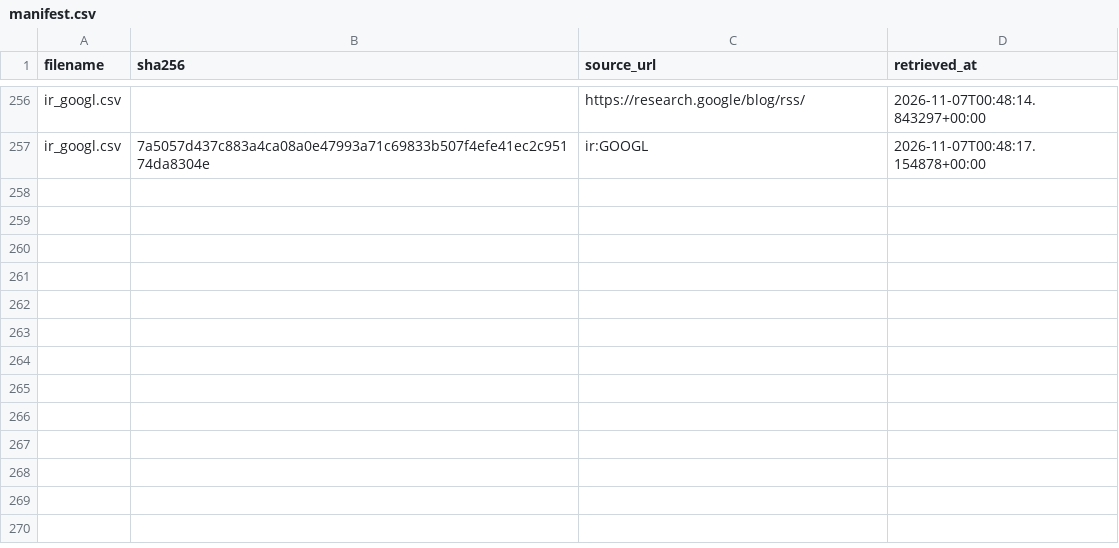
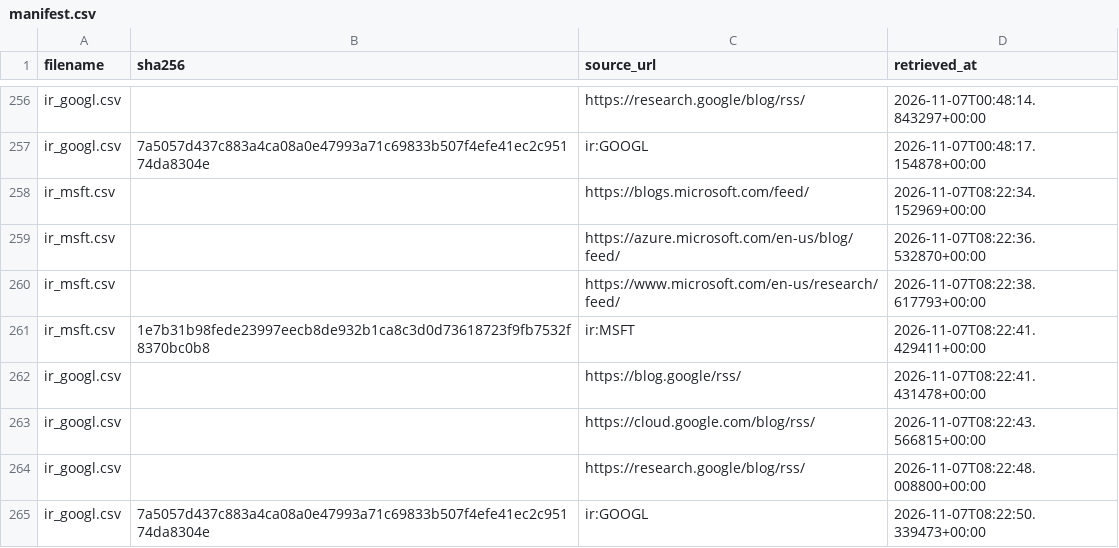
Before and after one commit to tienspz/AICOR, a CSV file: data/raw/ir/manifest.csv, drawn as a sheet; only a part is shown, gaps mark what is left out; the diff names each change by its address in the sheet, - before the commit and + after, or states it on an @@ line.

```diff
--- a/data/raw/ir/manifest.csv
+++ b/data/raw/ir/manifest.csv
+row 258: ir_msft.csv |  | https://blogs.microsoft.com/feed/ | 2026-11-07T08:22:34.152969+00:00
+row 259: ir_msft.csv |  | https://azure.microsoft.com/en-us/blog/feed/ | 2026-11-07T08:22:36.532870+00:00
+row 260: ir_msft.csv |  | https://www.microsoft.com/en-us/research/feed/ | 2026-11-07T08:22:38.617793+00:00
+row 261: ir_msft.csv | 1e7b31b98fede23997eecb8de932b1ca8c3d0d73618723f9fb7532f8370bc0b8 | ir:MSFT | 2026-11-07T08:22:41.429411+00:00
+row 262: ir_googl.csv |  | https://blog.google/rss/ | 2026-11-07T08:22:41.431478+00:00
+row 263: ir_googl.csv |  | https://cloud.google.com/blog/rss/ | 2026-11-07T08:22:43.566815+00:00
+row 264: ir_googl.csv |  | https://research.google/blog/rss/ | 2026-11-07T08:22:48.008800+00:00
+row 265: ir_googl.csv | 7a5057d437c883a4ca08a0e47993a71c69833b507f4efe41ec2c95174da8304e | ir:GOOGL | 2026-11-07T08:22:50.339473+00:00
```
Also changed, not shown: data/processed/alert_log.csv, data/processed/forecast_backtest.csv, 11 other files.
